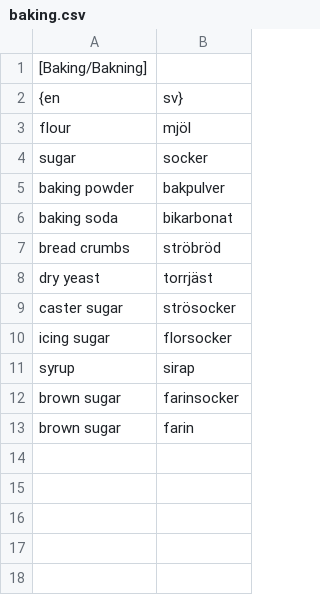
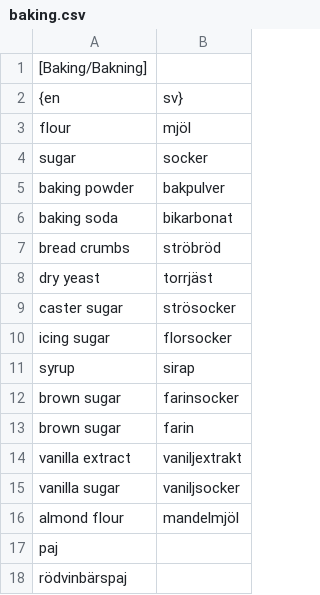
Before and after one commit to zznicole/shopping-list, a CSV file: server/data/categories/baking.csv, drawn as a sheet.

```diff
--- a/server/data/categories/baking.csv
+++ b/server/data/categories/baking.csv
@@ -13 +13,6 @@ brown sugar, farinsocker
 brown sugar, farin
+vanilla extract, vaniljextrakt
+vanilla sugar,vaniljsocker
+almond flour,mandelmjöl
+paj
+rödvinbärspaj
```
Also changed, not shown: server/data/categories/beans_nuts.csv, server/data/categories/canned.csv, 21 other files.
